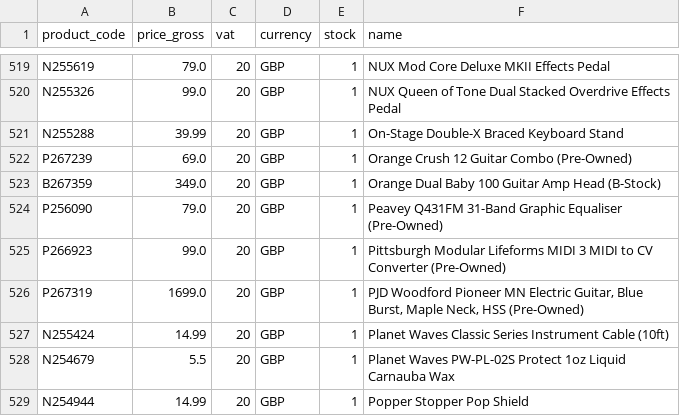
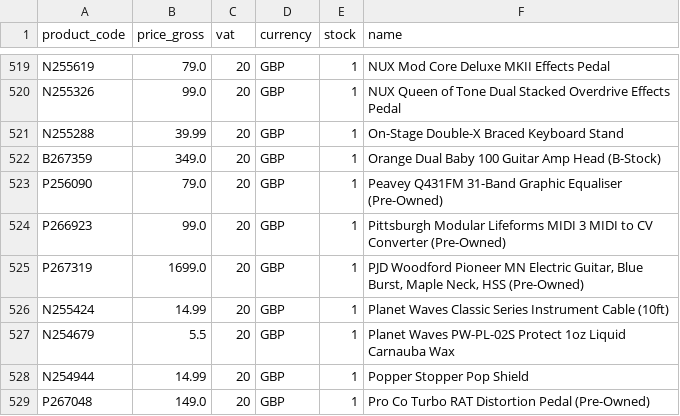
Before and after one commit to brendanrefurbed/supplier-feeds-public, a CSV file: mosmusic_refurbed_import.csv, drawn as a sheet; only a part is shown, gaps mark what is left out; the shorter side is filled out with more unchanged rows.

```diff
--- a/mosmusic_refurbed_import.csv
+++ b/mosmusic_refurbed_import.csv
@@ -521,3 +521,2 @@ N255326;99.0;20;GBP;1;NUX Queen of Tone Dual Stacked Overdrive Effects Pedal
 N255288;39.99;20;GBP;1;On-Stage Double-X Braced Keyboard Stand
-P267239;69.0;20;GBP;1;Orange Crush 12 Guitar Combo (Pre-Owned)
 B267359;349.0;20;GBP;1;Orange Dual Baby 100 Guitar Amp Head (B-Stock)
```
